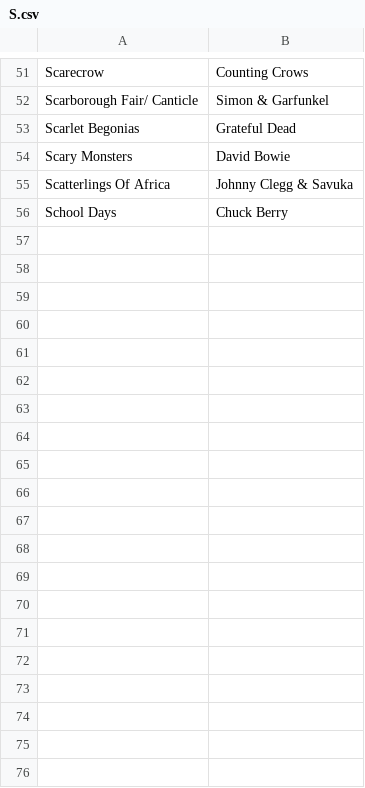
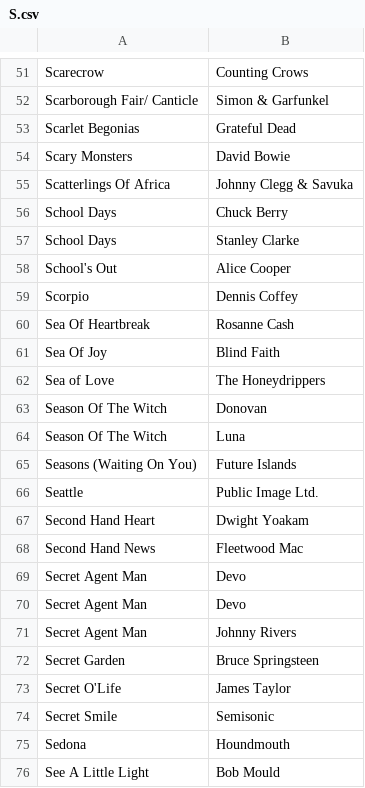
Before and after one commit to asudell/a2z, a CSV file: cache/xpn/S.csv, drawn as a sheet; only a part is shown, gaps mark what is left out; the diff covers the shown part only.

Commit message:
Rerun for data.

```diff
--- a/cache/xpn/S.csv
+++ b/cache/xpn/S.csv
@@ -56 +56,21 @@ Scatterlings Of Africa,Johnny Clegg & Savuka
 School Days,Chuck Berry
+School Days,Stanley Clarke
+School's Out,Alice Cooper
+Scorpio,Dennis Coffey
+Sea Of Heartbreak,Rosanne Cash
+Sea Of Joy,Blind Faith
+Sea of Love,The Honeydrippers
+Season Of The Witch,Donovan
+Season Of The Witch,Luna
+Seasons (Waiting On You),Future Islands
+Seattle,Public Image Ltd.
+Second Hand Heart,Dwight Yoakam
+Second Hand News,Fleetwood Mac
+Secret Agent Man,Devo
+Secret Agent Man,Devo
+Secret Agent Man,Johnny Rivers
+Secret Garden,Bruce Springsteen
+Secret O'Life,James Taylor
+Secret Smile,Semisonic
+Sedona,Houndmouth
+See A Little Light,Bob Mould
```
Also changed, not shown: 15 added rows elsewhere in this file, 1 other file.
